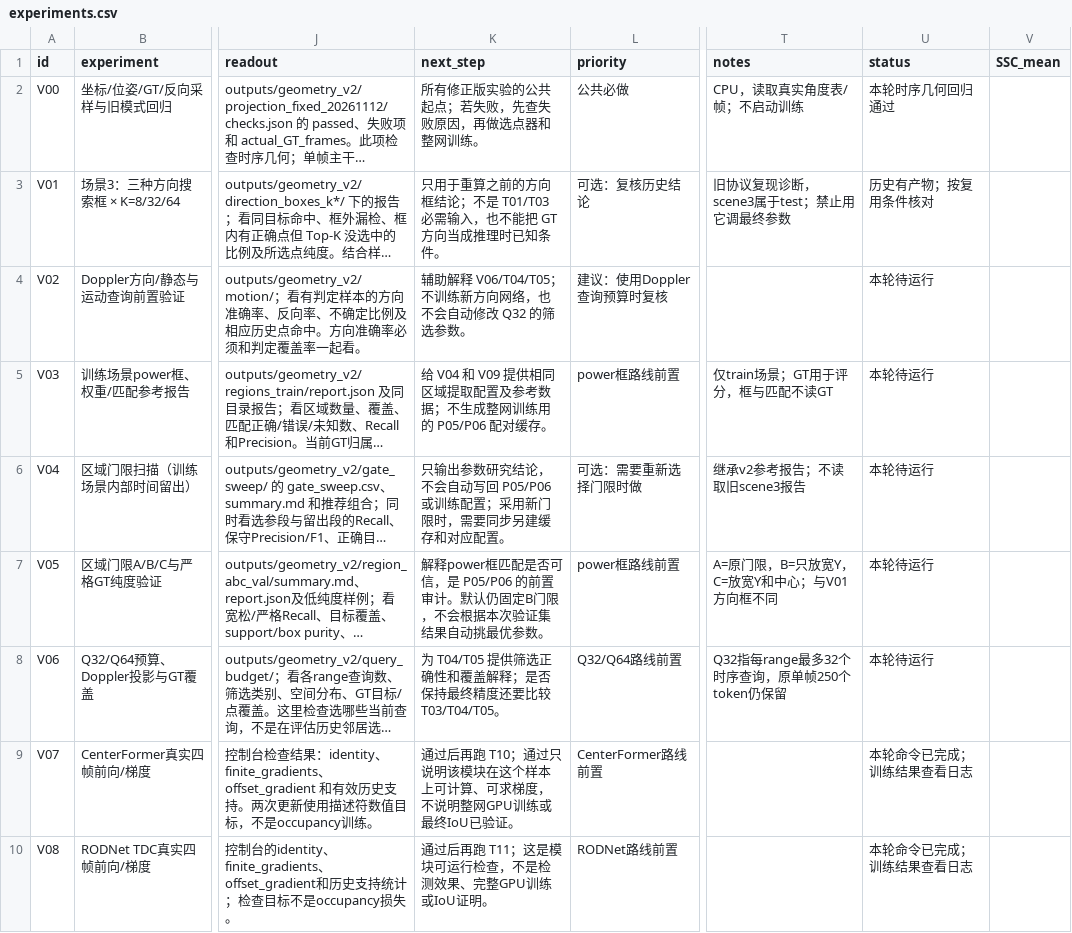
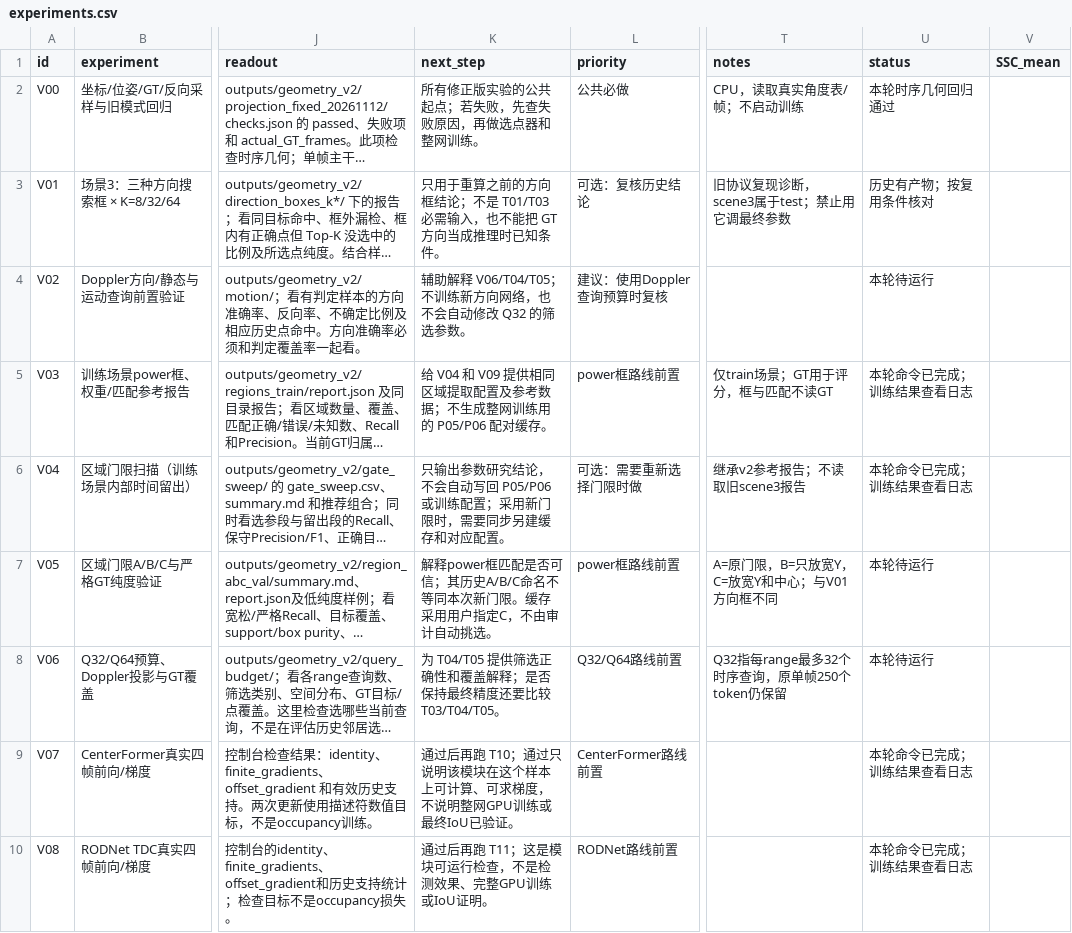
Before and after one commit to YizheGu78/RadarOcc, a CSV file: temporal/experiments_v2/experiments.csv, drawn as a sheet; only a part is shown, gaps mark what is left out; long unchanged cells end in …; the diff covers the shown part only; the diff names each change by its address in the sheet, - before the commit and + after, or states it on an @@ line.

```diff
--- a/temporal/experiments_v2/experiments.csv
+++ b/temporal/experiments_v2/experiments.csv
-U5:U6 (status): 本轮待运行
+U5:U6 (status): 本轮命令已完成；训练结果查看日志
-K7 (next_step): …是否可信，是 P05/P06 的前置审计。默认仍固定B门限，不会根据本次验证集结果自动挑最优参数。
+K7 (next_step): …是否可信；其历史A/B/C命名不等同本次新门限。缓存采用用户指定C，不由审计自动挑选。
```
Also changed, not shown: 46 edited cells elsewhere in this file, 10 other files.
